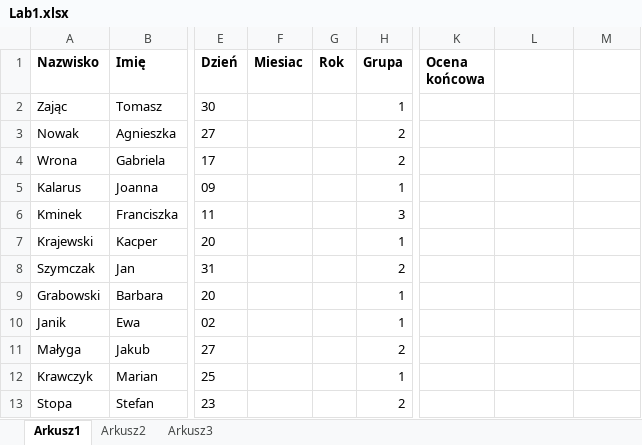
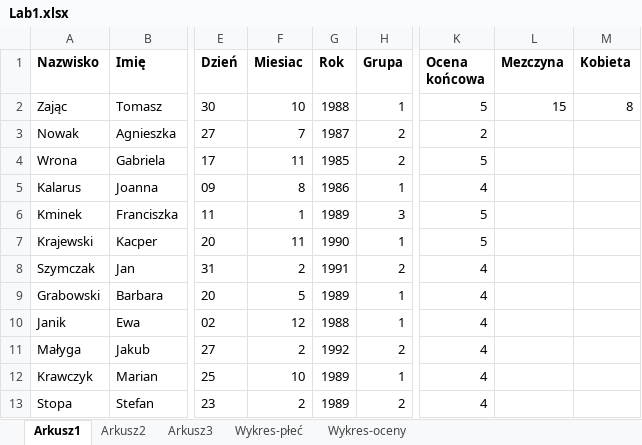
Before and after one commit to Nikita15032004/Liput-Mateusz-LABORATORIUM_Wst-p-do-informatyki-Introduction-to-IT-_1IID-P-2024-SL03, an Excel workbook: Lab1.xlsx, sheet Arkusz1, drawn as a sheet; only a part is shown, gaps mark what is left out; values as stored, in another font and other column widths than the file's, no borders; the diff covers the shown part only; the diff names each change by its address in the sheet, - before the commit and + after, or states it on an @@ line.

Commit message:
Add files via upload

```diff
--- a/Lab1.xlsx (sheet Arkusz1)
+++ b/Lab1.xlsx (sheet Arkusz1)
+sheet tab: Wykres-płeć
+sheet tab: Wykres-oceny
-L1: (empty)
+L1: Mezczyna
-M1: (empty)
+M1: Kobieta
-F2 (Miesiac): (empty)
+F2 (Miesiac): 10
-G2 (Rok): (empty)
+G2 (Rok): 1988
-K2 (Ocena końcowa): (empty)
+K2 (Ocena końcowa): 5
-L2 (Mezczyna): (empty)
+L2 (Mezczyna): 15
-M2 (Kobieta): (empty)
+M2 (Kobieta): 8
-F3 (Miesiac): (empty)
+F3 (Miesiac): 7
-G3 (Rok): (empty)
+G3 (Rok): 1987
-K3 (Ocena końcowa): (empty)
+K3 (Ocena końcowa): 2
-F4 (Miesiac): (empty)
+F4 (Miesiac): 11
-G4 (Rok): (empty)
+G4 (Rok): 1985
-K4 (Ocena końcowa): (empty)
+K4 (Ocena końcowa): 5
-F5 (Miesiac): (empty)
+F5 (Miesiac): 8
-G5 (Rok): (empty)
+G5 (Rok): 1986
-K5 (Ocena końcowa): (empty)
+K5 (Ocena końcowa): 4
-F6 (Miesiac): (empty)
+F6 (Miesiac): 1
-G6 (Rok): (empty)
+G6 (Rok): 1989
-K6:K7 (Ocena końcowa): (empty)
+K6:K7 (Ocena końcowa): 5
-F7 (Miesiac): (empty)
+F7 (Miesiac): 11
-G7 (Rok): (empty)
+G7 (Rok): 1990
-F8 (Miesiac): (empty)
+F8 (Miesiac): 2
-G8 (Rok): (empty)
+G8 (Rok): 1991
-K8:K13 (Ocena końcowa): (empty)
+K8:K13 (Ocena końcowa): 4
-F9 (Miesiac): (empty)
+F9 (Miesiac): 5
-G9 (Rok): (empty)
+G9 (Rok): 1989
-F10 (Miesiac): (empty)
+F10 (Miesiac): 12
-G10 (Rok): (empty)
+G10 (Rok): 1988
-F11 (Miesiac): (empty)
+F11 (Miesiac): 2
-G11 (Rok): (empty)
+G11 (Rok): 1992
-F12 (Miesiac): (empty)
+F12 (Miesiac): 10
-G12:G13 (Rok): (empty)
+G12:G13 (Rok): 1989
-F13 (Miesiac): (empty)
+F13 (Miesiac): 2
```
Also changed, not shown: 33 edited cells elsewhere in this sheet, charts or pictures.
